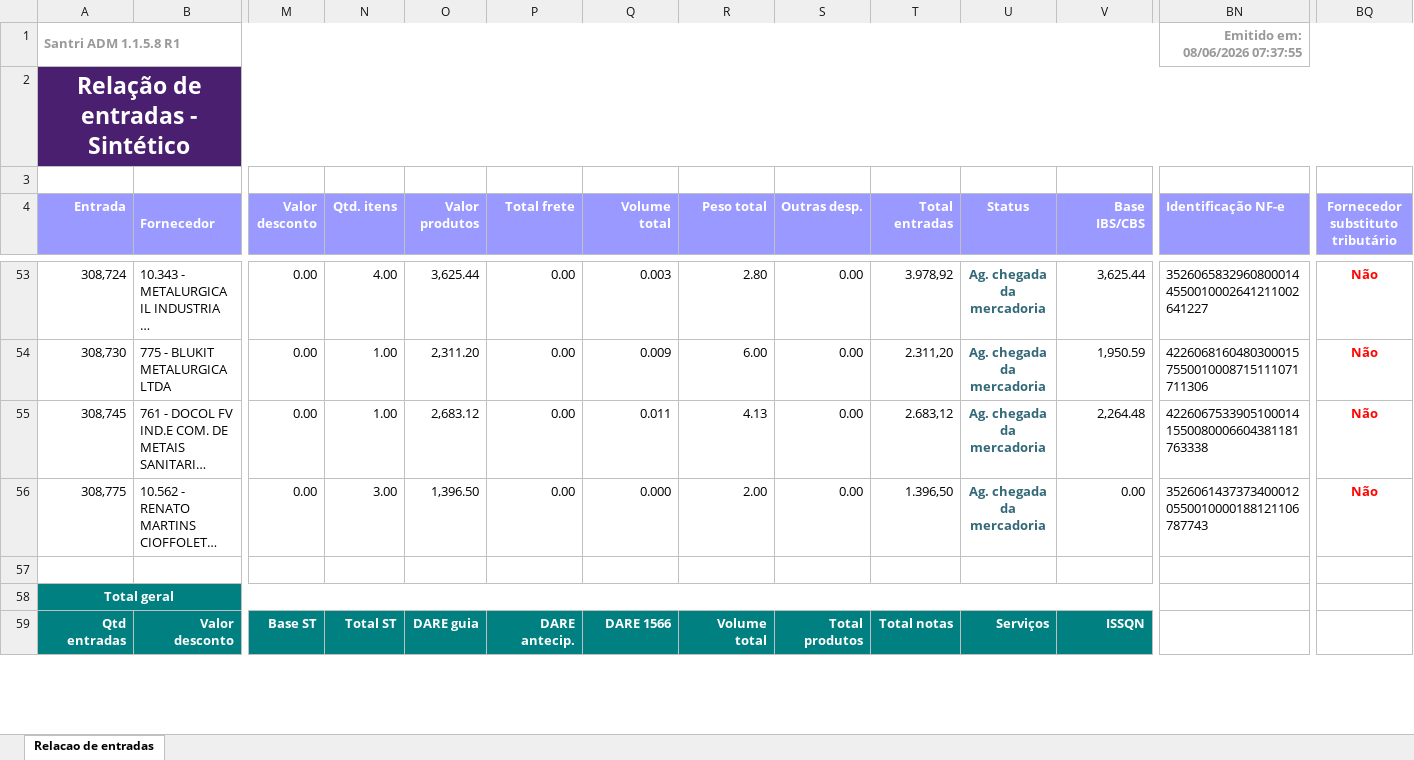
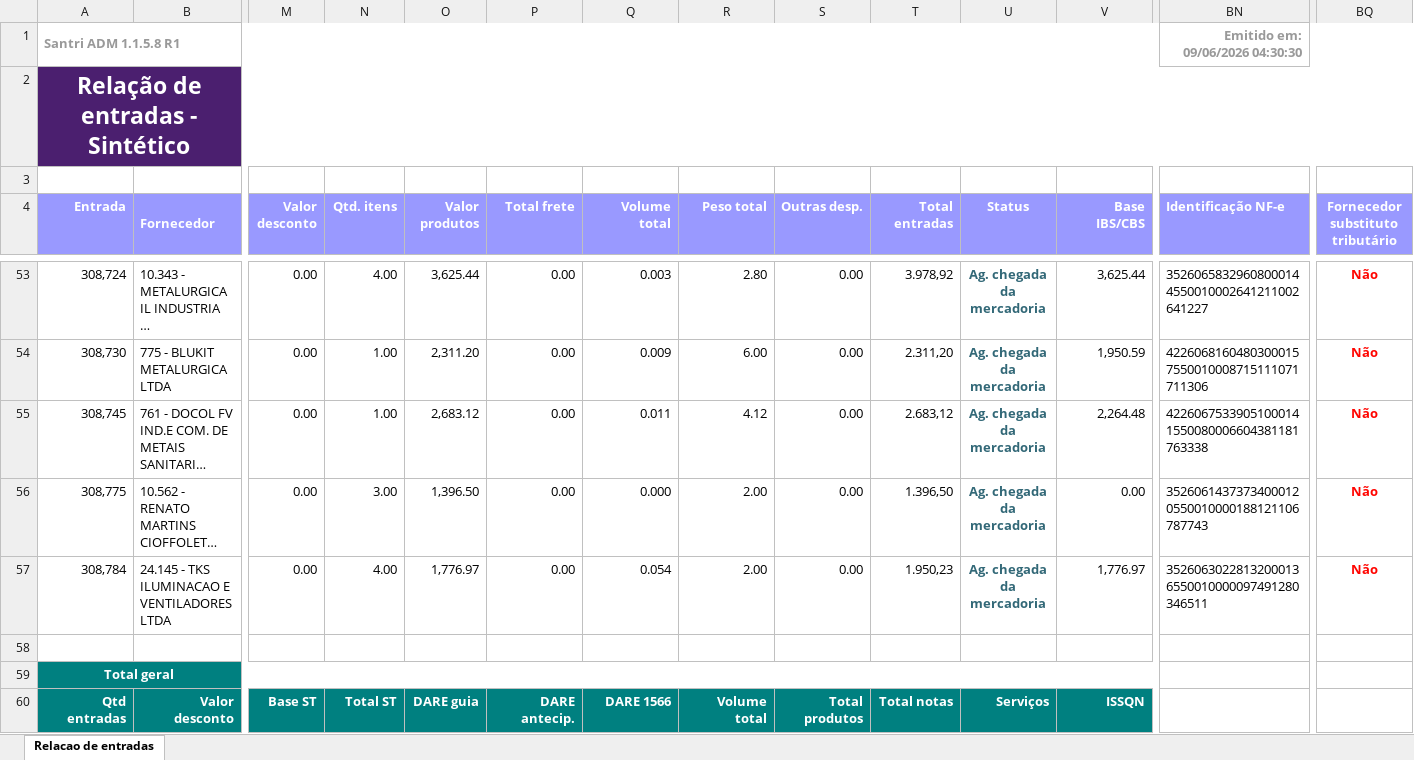
Before and after one commit to ShuuraBr/AGENDAMENTO, an Excel workbook: tratando_tabelas/sr_acabamentos/entradas_sr_acabamentos.xlsx, sheet Relacao de entradas, drawn as a sheet; only a part is shown, gaps mark what is left out; long unchanged cells end in …; values as stored, in another font and other column widths than the file's, no borders; rows hold the shown columns only; the diff covers the shown part only; the diff names each change by its address in the sheet, - before the commit and + after, or states it on an @@ line.

```diff
--- a/tratando_tabelas/sr_acabamentos/entradas_sr_acabamentos.xlsx (sheet Relacao de entradas)
+++ b/tratando_tabelas/sr_acabamentos/entradas_sr_acabamentos.xlsx (sheet Relacao de entradas)
-BN1 (Identificação NF-e): Emitido em: 08/06/2026 07:37:55
+BN1 (Identificação NF-e): Emitido em: 09/06/2026 04:30:30
-R55 (Peso total): 4.13
+R55 (Peso total): 4.12
+row 57: 308,784 | 24.145 - TKS ILUMINACAO E VENTILADORES LTDA | 0.00 | 4.00 | 1,776.97 | 0.00 | 0.054 | 2.00 | 0.00 | 1.950,23 | Ag. chegada da mercadoria | 1,776.97 | 35260630228132000136550010000097491280346511 | Não
```
Also changed, not shown: 13 edited cells elsewhere in this sheet, backend/uploads/importacao-relatorio/entradas_lojas.xlsx, tratando_tabelas/ac_coelho/entradas_ac_coelho.xlsx, 6 other files.
